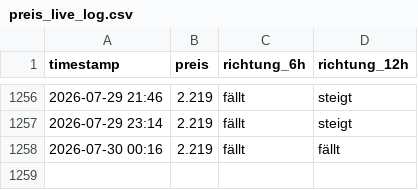
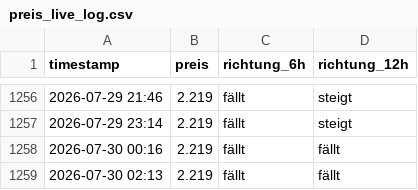
Before and after one commit to felixschrader/dieselpreisprognose, a CSV file: data/ml/preis_live_log.csv, drawn as a sheet; only a part is shown, gaps mark what is left out.

```diff
--- a/data/ml/preis_live_log.csv
+++ b/data/ml/preis_live_log.csv
@@ -1258 +1258,2 @@ timestamp,preis,richtung_6h,richtung_12h
 2026-07-30 00:16,2.219,fällt,fällt
+2026-07-30 02:13,2.219,fällt,fällt
```
Also changed, not shown: data/brent_futures_intraday_1h.csv, 1 other file.
